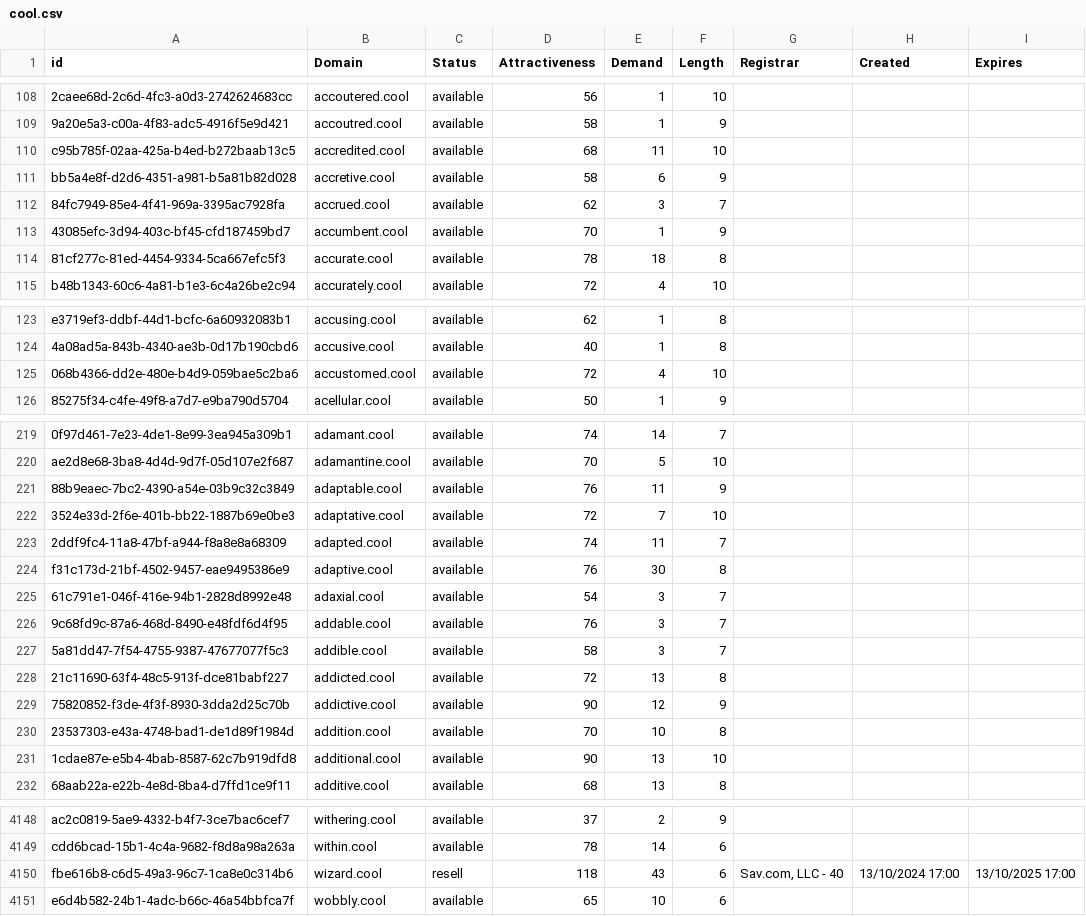
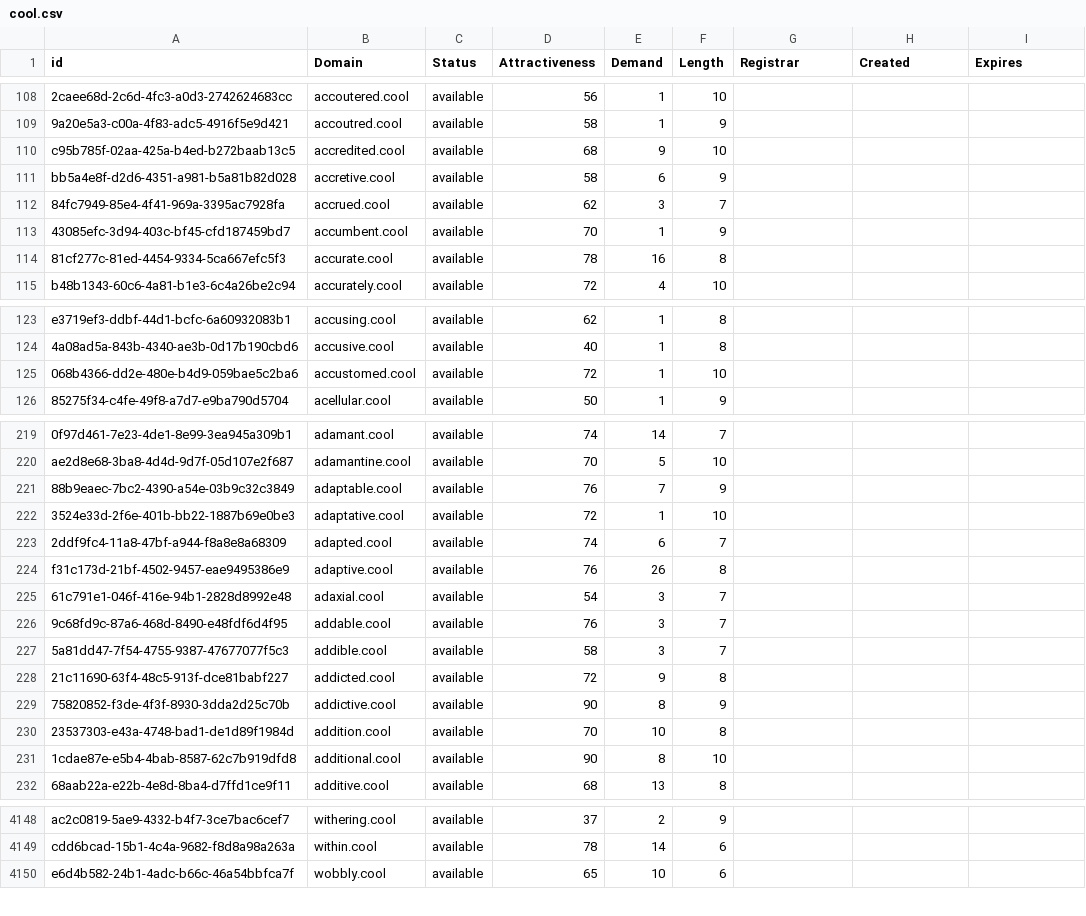
Before and after one commit to UniqueDomains/cool-oneword-domains, a CSV file: cool.csv, drawn as a sheet; only a part is shown, gaps mark what is left out; the diff covers the shown part only; the diff names each change by its address in the sheet, - before the commit and + after, or states it on an @@ line.

Commit message:
Domains update

```diff
--- a/cool.csv
+++ b/cool.csv
-E110 (Demand): 11
+E110 (Demand): 9
-E114 (Demand): 18
+E114 (Demand): 16
-E125 (Demand): 4
+E125 (Demand): 1
-E221 (Demand): 11
+E221 (Demand): 7
-E222 (Demand): 7
+E222 (Demand): 1
-E223 (Demand): 11
+E223 (Demand): 6
-E224 (Demand): 30
+E224 (Demand): 26
-E228 (Demand): 13
+E228 (Demand): 9
-E229 (Demand): 12
+E229 (Demand): 8
-E231 (Demand): 13
+E231 (Demand): 8
-row 4150: fbe616b8-c6d5-49a3-96c7-1ca8e0c314b6 | wizard.cool | resell | 118 | 43 | 6 | Sav.com, LLC - 40 | 13/10/2024 17:00 | 13/10/2025 17:00
```
Also changed, not shown: 33 edited cells elsewhere in this file, 2 other files.
